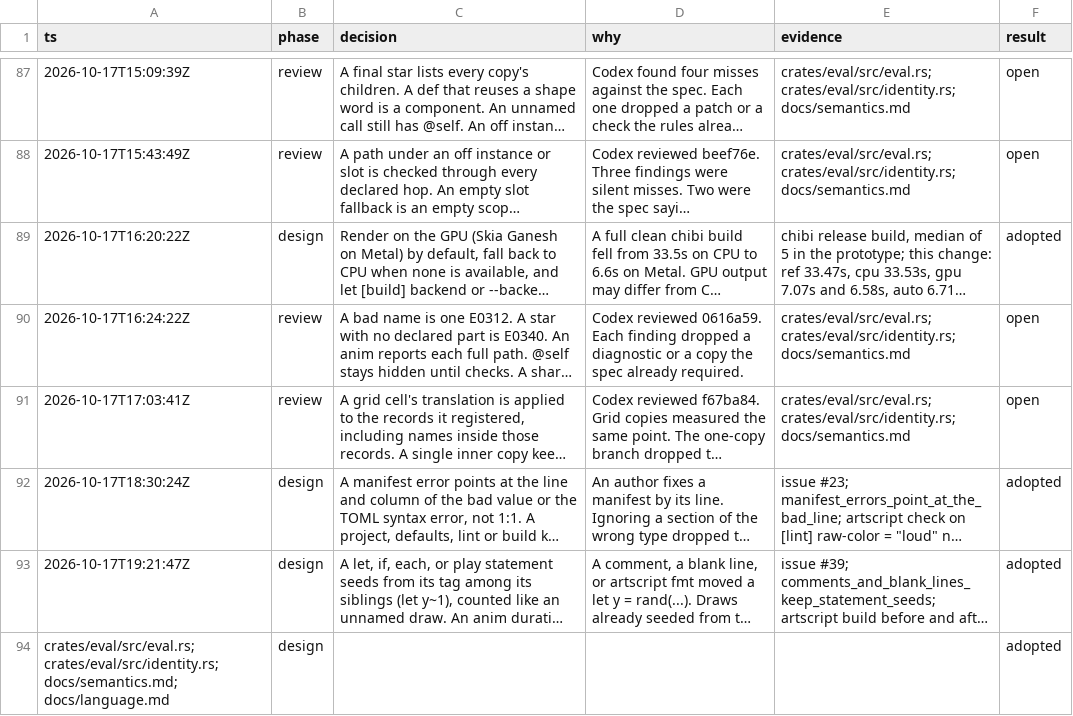
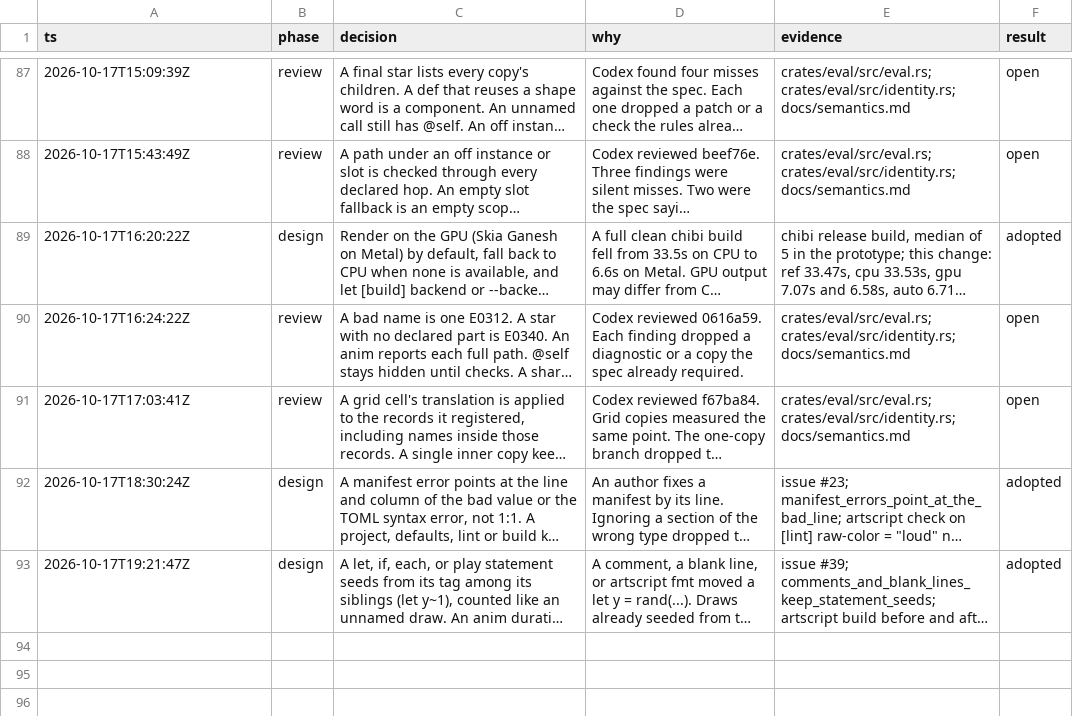
Before and after one commit to tvanhens/artscript, a TSV file: docs/decisions.tsv, drawn as a sheet; only a part is shown, gaps mark what is left out; long unchanged cells end in …; the diff names each change by its address in the sheet, - before the commit and + after, or states it on an @@ line.

```diff
--- a/docs/decisions.tsv
+++ b/docs/decisions.tsv
-row 94: crates/eval/src/eval.rs; crates/eval/src/identity.rs; docs/semantics.md; docs/language.md | design |  |  |  | adopted
```
